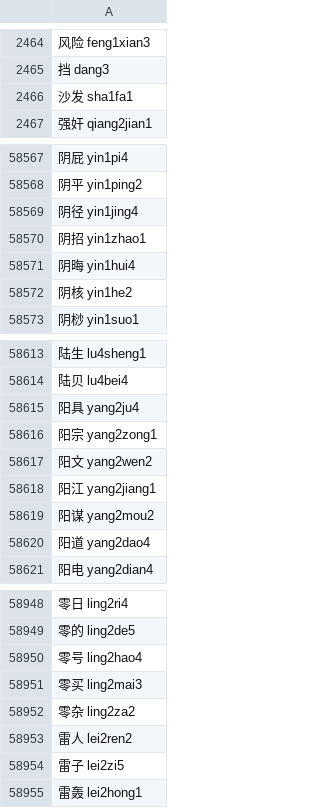
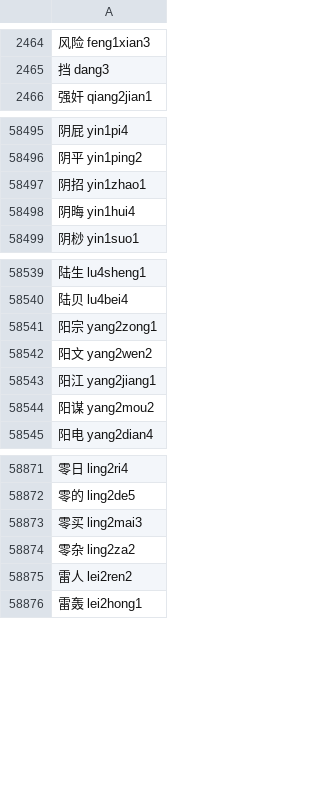
Before and after one commit to sph-mn/hanyu, a CSV file: data/words-by-frequency-with-pinyin.csv, drawn as a sheet; only a part is shown, gaps mark what is left out; the diff covers the shown part only.

```diff
--- a/data/words-by-frequency-with-pinyin.csv
+++ b/data/words-by-frequency-with-pinyin.csv
@@ -2465,3 +2465,2 @@
 挡 dang3
-沙发 sha1fa1
 强奸 qiang2jian1
@@ -58568,6 +58496,4 @@
 阴平 yin1ping2
-阴径 yin1jing4
 阴招 yin1zhao1
 阴晦 yin1hui4
-阴核 yin1he2
 阴桫 yin1suo1
@@ -58614,3 +58540,2 @@
 陆贝 lu4bei4
-阳具 yang2ju4
 阳宗 yang2zong1
@@ -58619,3 +58544,2 @@
 阳谋 yang2mou2
-阳道 yang2dao4
 阳电 yang2dian4
@@ -58949,3 +58872,2 @@
 零的 ling2de5
-零号 ling2hao4
 零买 ling2mai3
@@ -58953,3 +58875,2 @@
 雷人 lei2ren2
-雷子 lei2zi5
 雷轰 lei2hong1
```
Also changed, not shown: 76 removed rows elsewhere in this file, data/characters-learning-extended.csv, 5 other files.
